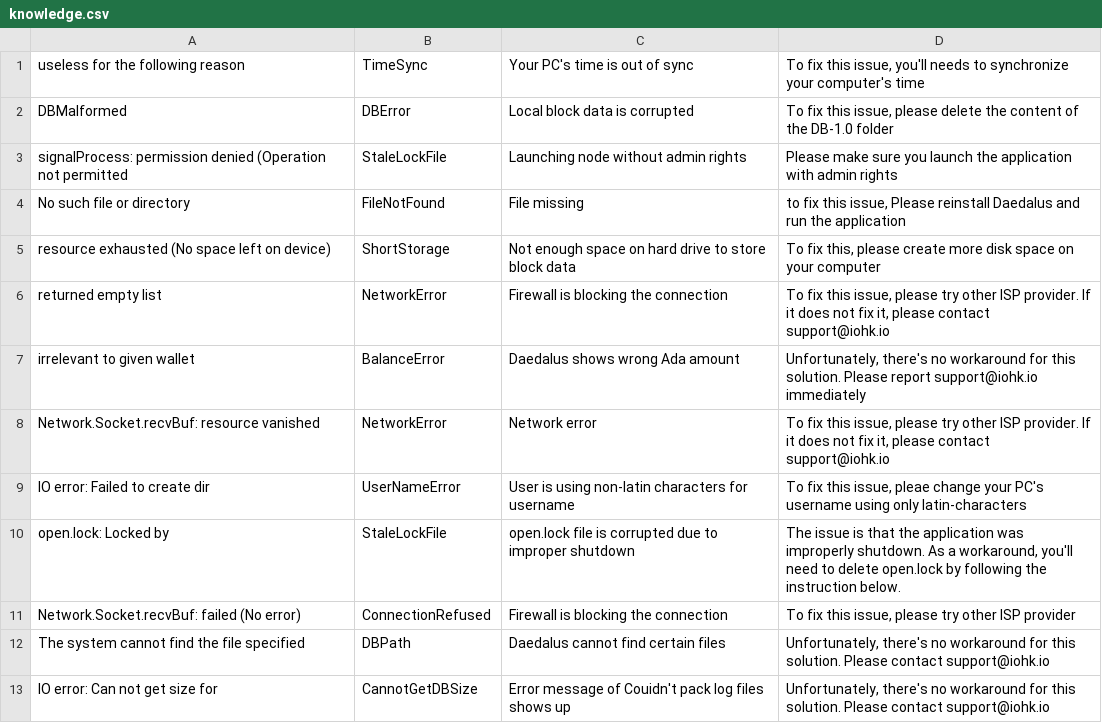
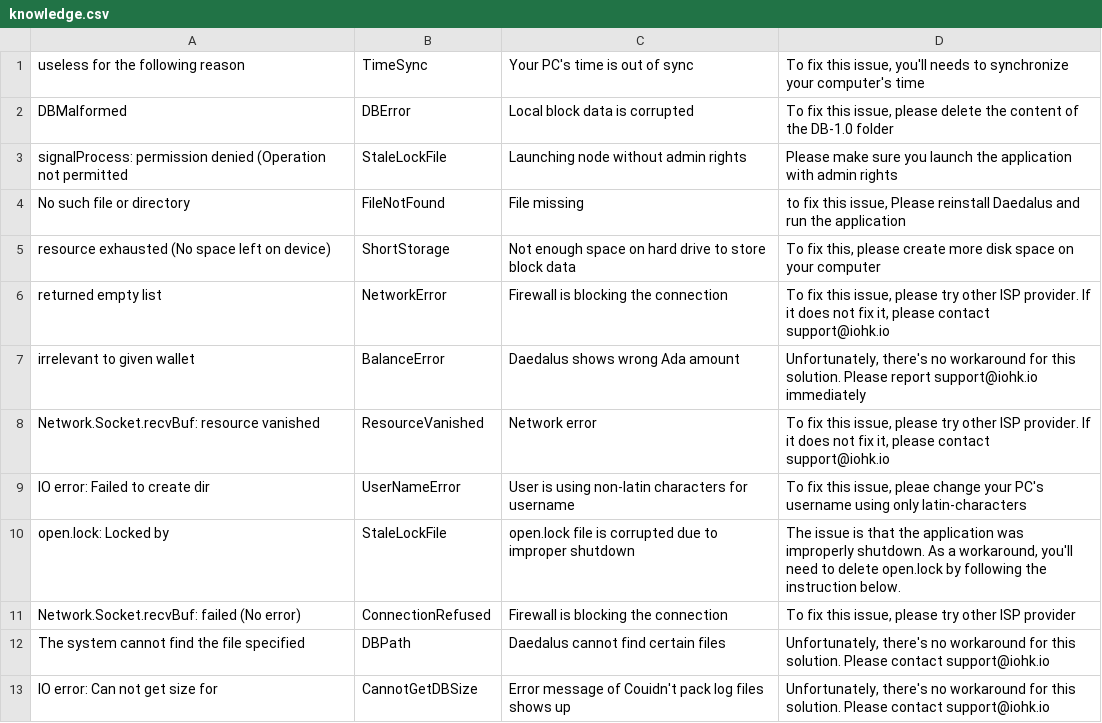
Before and after one commit to input-output-hk/cardano-diagnosis-program, a CSV file: knowledgebase/knowledge.csv, drawn as a sheet.

Commit message:
Add new errorcode

```diff
--- a/knowledgebase/knowledge.csv
+++ b/knowledgebase/knowledge.csv
@@ -7,3 +7,3 @@
 "irrelevant to given wallet","BalanceError","Daedalus shows wrong Ada amount","Unfortunately, there's no workaround for this solution. Please report support@iohk.io immediately"
-"Network.Socket.recvBuf: resource vanished","NetworkError","Network error","To fix this issue, please try other ISP provider. If it does not fix it, please contact support@iohk.io"
+"Network.Socket.recvBuf: resource vanished","ResourceVanished","Network error","To fix this issue, please try other ISP provider. If it does not fix it, please contact support@iohk.io"
 "IO error: Failed to create dir","UserNameError","User is using non-latin characters for username","To fix this issue, pleae change your PC's username using only latin-characters"
```
Also changed, not shown: 4 other files.
